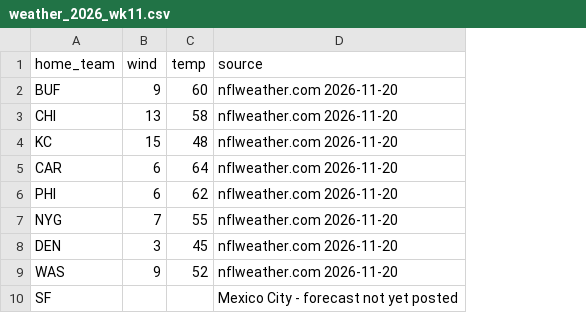
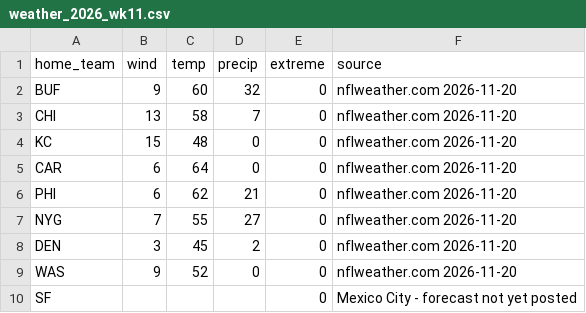
Before and after one commit to Mkhuriyakub/improper_fantasy_football_predictor, a CSV file: data/weather_2026_wk11.csv, drawn as a sheet; the diff names each change by its address in the sheet, - before the commit and + after, or states it on an @@ line.

```diff
--- a/data/weather_2026_wk11.csv
+++ b/data/weather_2026_wk11.csv
+column D (precip), rows 2-9: 32 | 7 | 0 | 0 | 21 | 27 | 2 | 0
+column E (extreme), rows 2-10: all 0
```
Also changed, not shown: data/overrides_2026.csv, 19 other files.
